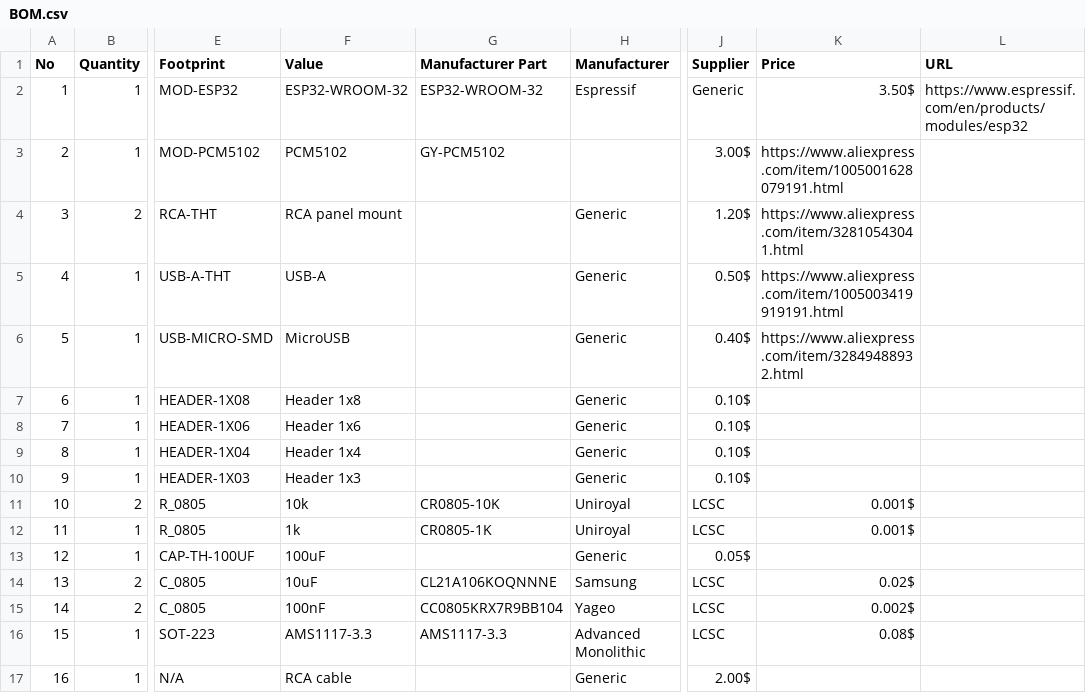
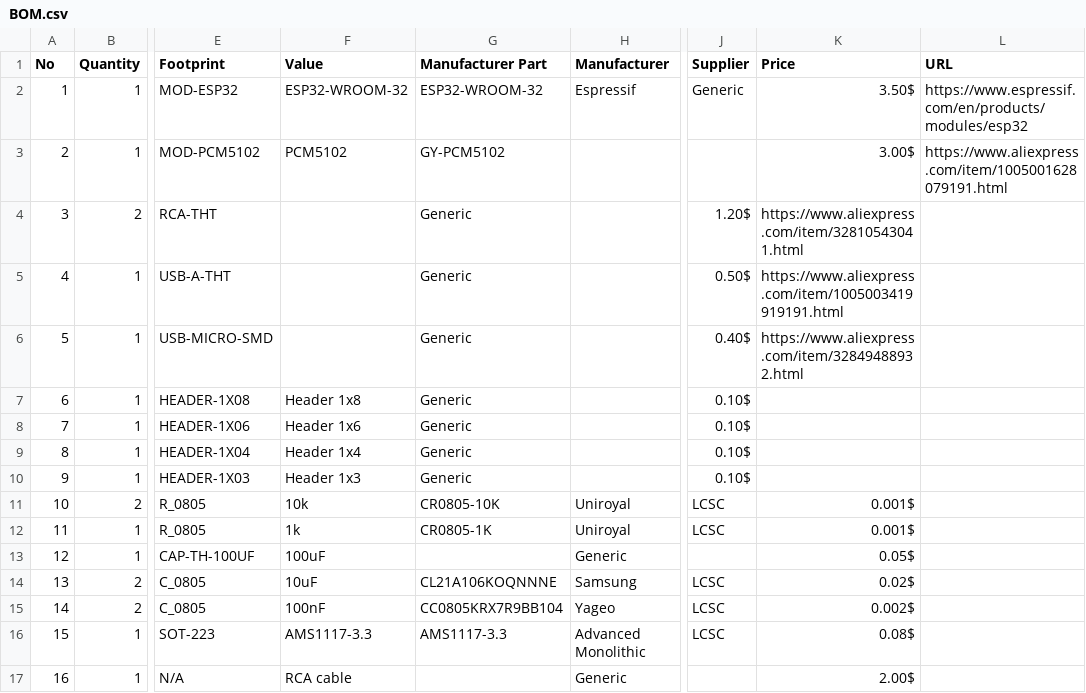
Before and after one commit to Amagami45/Internet-radio, a CSV file: BOM.csv, drawn as a sheet; only a part is shown, gaps mark what is left out; the diff names each change by its address in the sheet, - before the commit and + after, or states it on an @@ line.

Commit message:
Update BOM.csv

```diff
--- a/BOM.csv
+++ b/BOM.csv
-J3 (Supplier): 3.00$
+J3 (Supplier): (empty)
-K3 (Price): https://www.aliexpress.com/item/1005001628079191.html
+K3 (Price): 3.00$
-L3 (URL): (empty)
+L3 (URL): https://www.aliexpress.com/item/1005001628079191.html
-F4 (Value): RCA panel mount
+F4 (Value): (empty)
-G4:G10 (Manufacturer Part): (empty)
+G4:G10 (Manufacturer Part): Generic
-H4:H10 (Manufacturer): Generic
+H4:H10 (Manufacturer): (empty)
-F5 (Value): USB-A
+F5 (Value): (empty)
-F6 (Value): MicroUSB
+F6 (Value): (empty)
-J13 (Supplier): 0.05$
+J13 (Supplier): (empty)
-K13 (Price): (empty)
+K13 (Price): 0.05$
-J17 (Supplier): 2.00$
+J17 (Supplier): (empty)
-K17 (Price): (empty)
+K17 (Price): 2.00$
```
